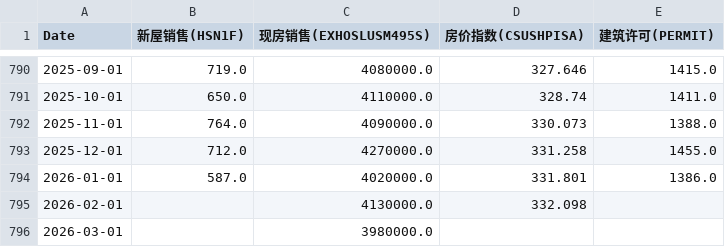
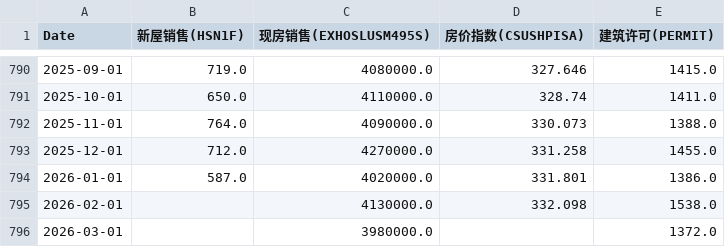
Before and after one commit to rekslee/jiucai, a CSV file: data/fred_housing.csv, drawn as a sheet; only a part is shown, gaps mark what is left out.

```diff
--- a/data/fred_housing.csv
+++ b/data/fred_housing.csv
@@ -794,3 +794,3 @@ Date,新屋销售(HSN1F),现房销售(EXHOSLUSM495S),房价指数(CSUSHPISA),建
 2026-01-01,587.0,4020000.0,331.801,1386.0
-2026-02-01,,4130000.0,332.098,
-2026-03-01,,3980000.0,,
+2026-02-01,,4130000.0,332.098,1538.0
+2026-03-01,,3980000.0,,1372.0
```
Also changed, not shown: data/fred_financial.csv, data/oil_gold_ copper.csv.
